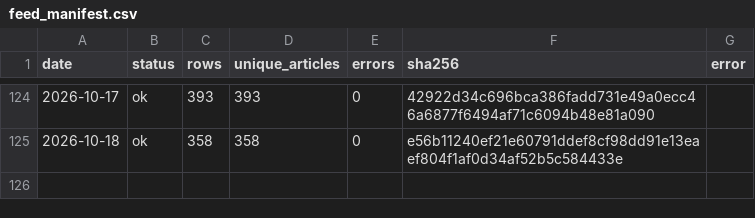
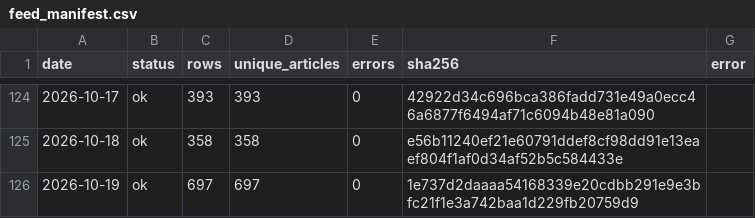
Before and after one commit to wodewoping-png/wechat-daily-news-csv, a CSV file: quality/channel_monitor/feed_manifest.csv, drawn as a sheet; only a part is shown, gaps mark what is left out; the diff names each change by its address in the sheet, - before the commit and + after, or states it on an @@ line.

```diff
--- a/quality/channel_monitor/feed_manifest.csv
+++ b/quality/channel_monitor/feed_manifest.csv
+row 126: 2026-10-19 | ok | 697 | 697 | 0 | 1e737d2daaaa54168339e20cdbb291e9e3bfc21f1e3a742baa1d229fb20759d9
```
Also changed, not shown: channels/channel_daily_counts.csv, channels/channel_summary.csv, 8 other files.
